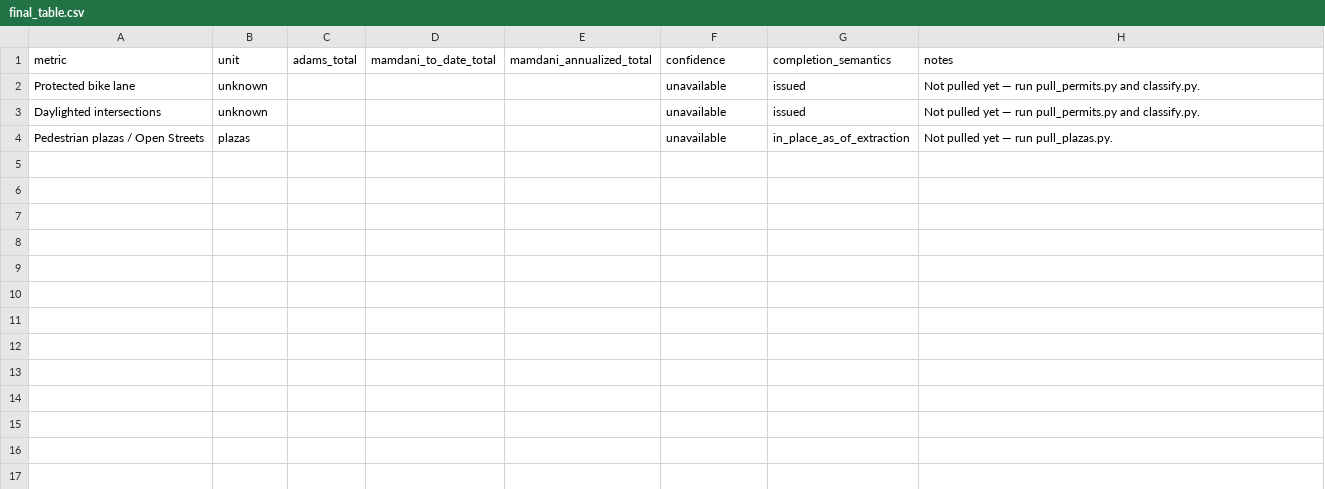
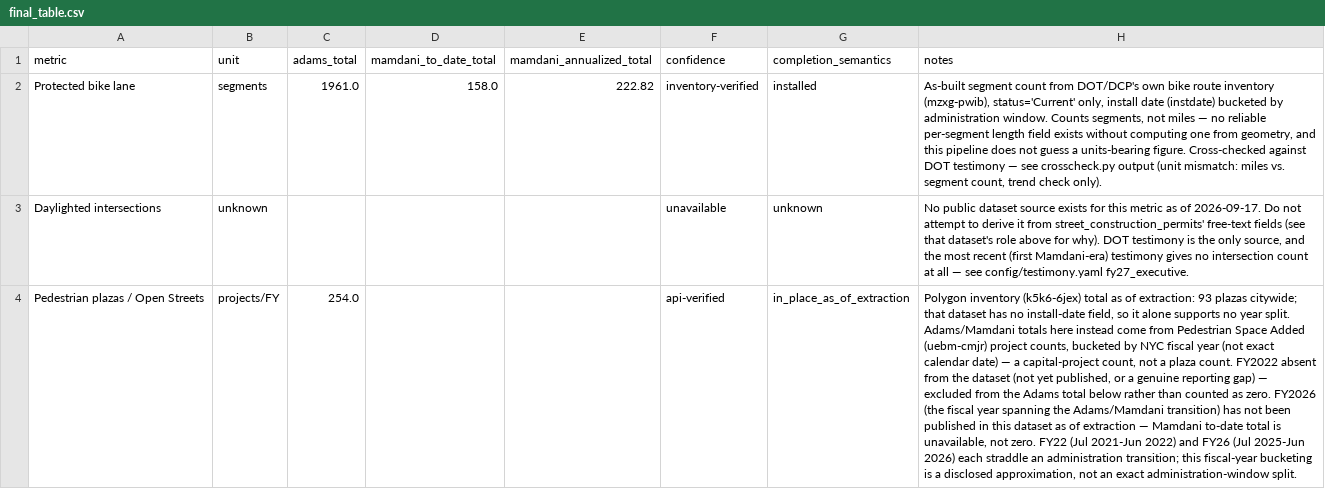
Before and after one commit to DavidSouther/resume, a CSV file: tools/nyc-dot-completion/output/final_table.csv, drawn as a sheet; the diff names each change by its address in the sheet, - before the commit and + after, or states it on an @@ line.

```diff
--- a/tools/nyc-dot-completion/output/final_table.csv
+++ b/tools/nyc-dot-completion/output/final_table.csv
-B2 (unit): unknown
+B2 (unit): segments
-C2 (adams_total): (empty)
+C2 (adams_total): 1961.0
-D2 (mamdani_to_date_total): (empty)
+D2 (mamdani_to_date_total): 158.0
-E2 (mamdani_annualized_total): (empty)
+E2 (mamdani_annualized_total): 222.82
-F2 (confidence): unavailable
+F2 (confidence): inventory-verified
-G2 (completion_semantics): issued
+G2 (completion_semantics): installed
-H2 (notes): Not pulled yet — run pull_permits.py and classify.py.
+H2 (notes): As-built segment count from DOT/DCP's own bike route inventory (mzxg-pwib), status='Current' only, install date (instdate) bucketed by administration window. Counts segments, not miles — no reliable per-segment length field exists without computing one from geometry, and this pipeline does not guess a units-bearing figure. Cross-checked against DOT testimony — see crosscheck.py output (unit mismatch: miles vs. segment count, trend check only).
-G3 (completion_semantics): issued
+G3 (completion_semantics): unknown
-H3 (notes): Not pulled yet — run pull_permits.py and classify.py.
+H3 (notes): No public dataset source exists for this metric as of 2026-09-17. Do not attempt to derive it from street_construction_permits' free-text fields (see that dataset's role above for why). DOT testimony is the only source, and the most recent (first Mamdani-era) testimony gives no intersection count at all — see config/testimony.yaml fy27_executive.
-B4 (unit): plazas
+B4 (unit): projects/FY
-C4 (adams_total): (empty)
+C4 (adams_total): 254.0
-F4 (confidence): unavailable
+F4 (confidence): api-verified
-H4 (notes): Not pulled yet — run pull_plazas.py.
+H4 (notes): Polygon inventory (k5k6-6jex) total as of extraction: 93 plazas citywide; that dataset has no install-date field, so it alone supports no year split. Adams/Mamdani totals here instead come from Pedestrian Space Added (uebm-cmjr) project counts, bucketed by NYC fiscal year (not exact calendar date) — a capital-project count, not a plaza count. FY2022 absent from the dataset (not yet published, or a genuine reporting gap) — excluded from the Adams total below rather than counted as zero. FY2026 (the fiscal year spanning the Adams/Mamdani transition) has not been published in this dataset as of extraction — Mamdani to-date total is unavailable, not zero. FY22 (Jul 2021-Jun 2022) and FY26 (Jul 2025-Jun 2026) each straddle an administration transition; this fiscal-year bucketing is a disclosed approximation, not an exact administration-window split.
```
Also changed, not shown: 26 other files.
